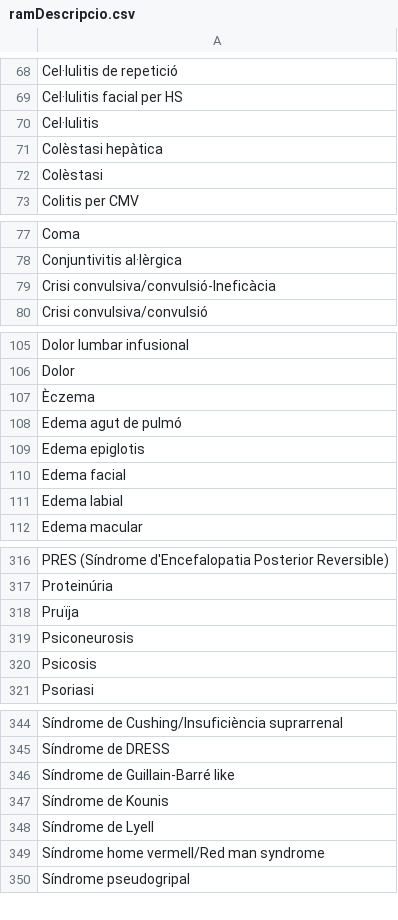
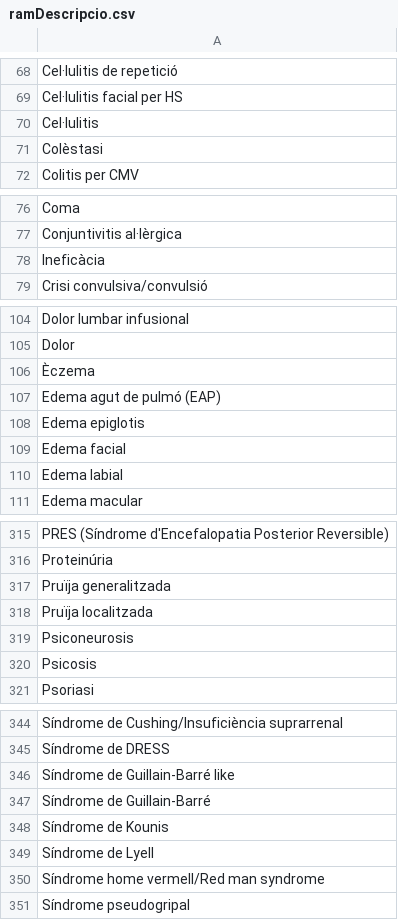
Before and after one commit to montaneva/FVcsv, a CSV file: ramDescripcio.csv, drawn as a sheet; only a part is shown, gaps mark what is left out; the diff covers the shown part only.

Commit message:
Update ramDescripcio.csv

```diff
--- a/ramDescripcio.csv
+++ b/ramDescripcio.csv
@@ -70,3 +70,2 @@ Cel·lulitis facial per HS,
 Cel·lulitis,
-Colèstasi hepàtica,
 Colèstasi,
@@ -78,3 +77,3 @@ Coma,
 Conjuntivitis al·lèrgica,
-Crisi convulsiva/convulsió-Ineficàcia,
+Ineficàcia,
 Crisi convulsiva/convulsió,
@@ -107,3 +106,3 @@ Dolor,
 Èczema,
-Edema agut de pulmó,
+Edema agut de pulmó (EAP),
 Edema epiglotis,
@@ -317,3 +316,4 @@ PRES (Síndrome d'Encefalopatia Posterior Reversible),
 Proteinúria,
-Pruïja,
+Pruïja generalitzada,
+Pruïja localitzada,
 Psiconeurosis,
@@ -346,2 +346,3 @@ Síndrome de DRESS,
 Síndrome de Guillain-Barré like,
+Síndrome de Guillain-Barré,
 Síndrome de Kounis,
```
Also changed, not shown: 1 edited cell elsewhere in this file.
